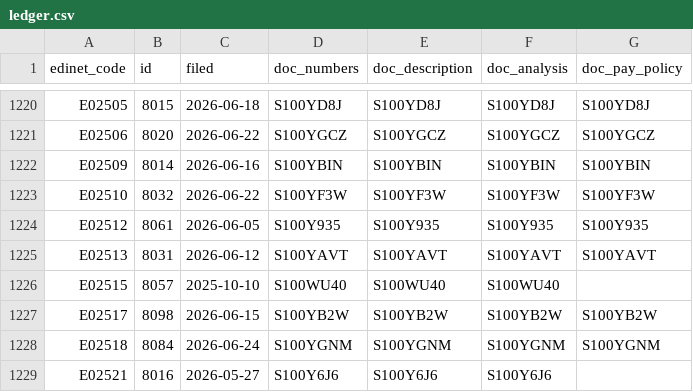
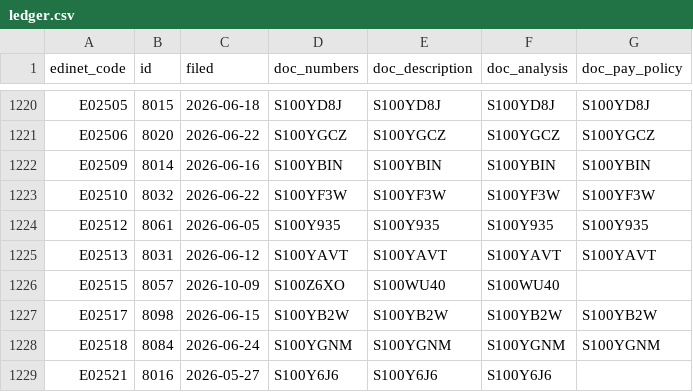
Before and after one commit to varmil/nenshu, a CSV file: pipeline/data/ledger.csv, drawn as a sheet; only a part is shown, gaps mark what is left out.

```diff
--- a/pipeline/data/ledger.csv
+++ b/pipeline/data/ledger.csv
@@ -1225,3 +1225,3 @@ E02512,8061,2026-06-05,S100Y935,S100Y935,S100Y935,S100Y935
 E02513,8031,2026-06-12,S100YAVT,S100YAVT,S100YAVT,S100YAVT
-E02515,8057,2025-10-10,S100WU40,S100WU40,S100WU40,
+E02515,8057,2026-10-09,S100Z6XO,S100WU40,S100WU40,
 E02517,8098,2026-06-15,S100YB2W,S100YB2W,S100YB2W,S100YB2W
```
Also changed, not shown: pipeline/data/ranking_unified.csv, pipeline/data/worklife.csv, 12 other files.
